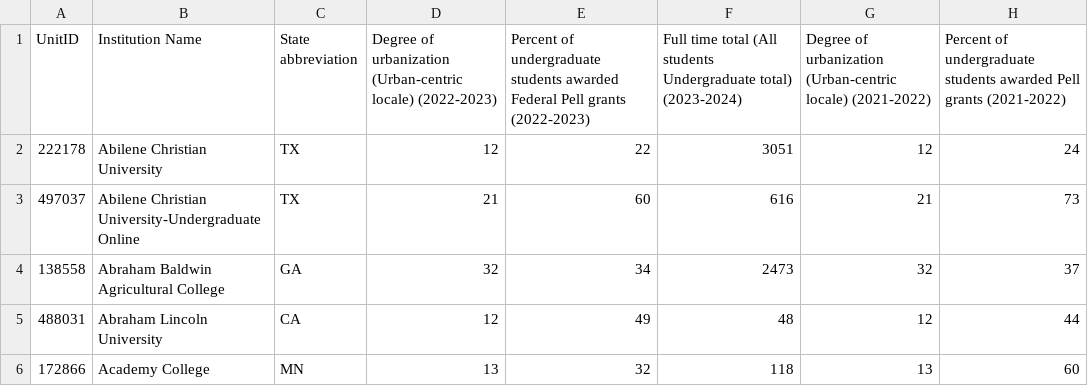
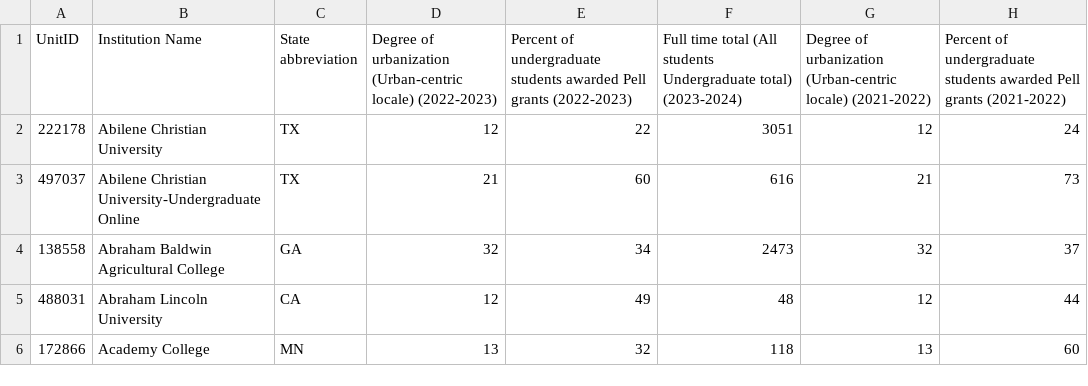
Before and after one commit to aestahl/UIS_CSC535, a CSV file: IPEDS_data.csv, drawn as a sheet; only a part is shown; the diff names each change by its address in the sheet, - before the commit and + after, or states it on an @@ line.

Commit message:
Add files via upload

```diff
--- a/IPEDS_data.csv
+++ b/IPEDS_data.csv
-E1: …students awarded Federal Pell grants…
+E1: …students awarded Pell grants…
```
